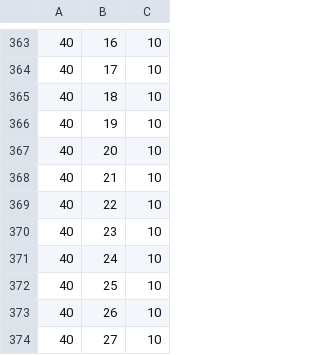
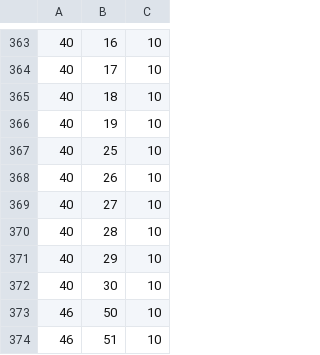
Before and after one commit to oktayacikalin/joe-danger, a CSV file: data/scenes/cave/matrix/i.tilesheet,0,1.csv, drawn as a sheet; only a part is shown, gaps mark what is left out; the shorter side is filled out with more unchanged rows; the diff names each change by its address in the sheet, - before the commit and + after, or states it on an @@ line.

```diff
--- a/data/scenes/cave/matrix/i.tilesheet,0,1.csv
+++ b/data/scenes/cave/matrix/i.tilesheet,0,1.csv
-row 367: 40 | 20 | 10
-row 368: 40 | 21 | 10
-row 369: 40 | 22 | 10
-row 370: 40 | 23 | 10
-row 371: 40 | 24 | 10
```
Also changed, not shown: data/scenes/cave/matrix/i.passability,0,0.csv, data/scenes/cave/matrix/i.passability.csv, 11 other files.
